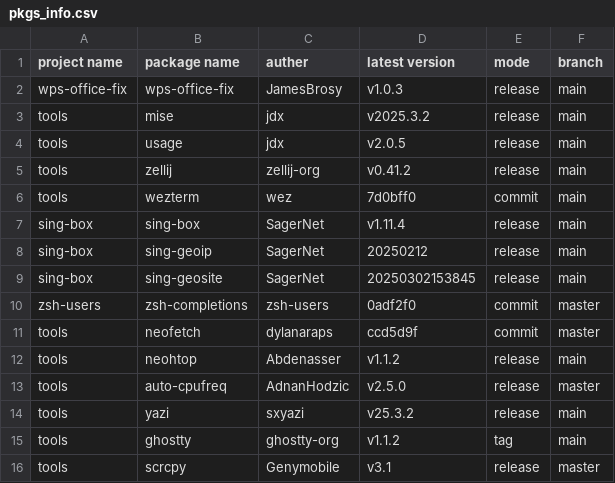
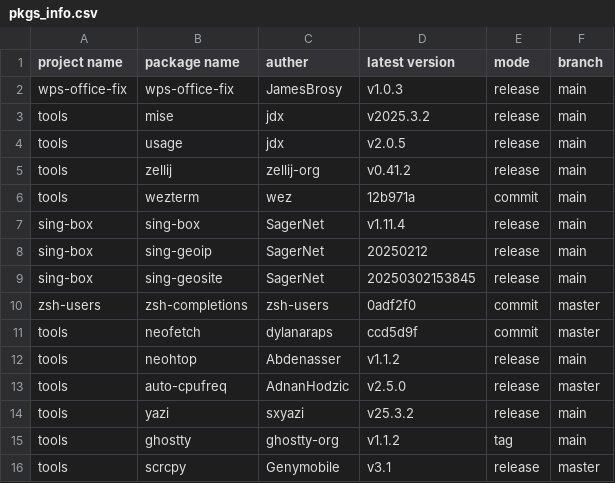
Before and after one commit to JamesBrosy/rpm-spec-templates, a CSV file: .github/pkgs_info.csv, drawn as a sheet.

```diff
--- a/.github/pkgs_info.csv
+++ b/.github/pkgs_info.csv
@@ -5,3 +5,3 @@ tools,usage,jdx,v2.0.5,release,main
 tools,zellij,zellij-org,v0.41.2,release,main
-tools,wezterm,wez,7d0bff0,commit,main
+tools,wezterm,wez,12b971a,commit,main
 sing-box,sing-box,SagerNet,v1.11.4,release,main
```
